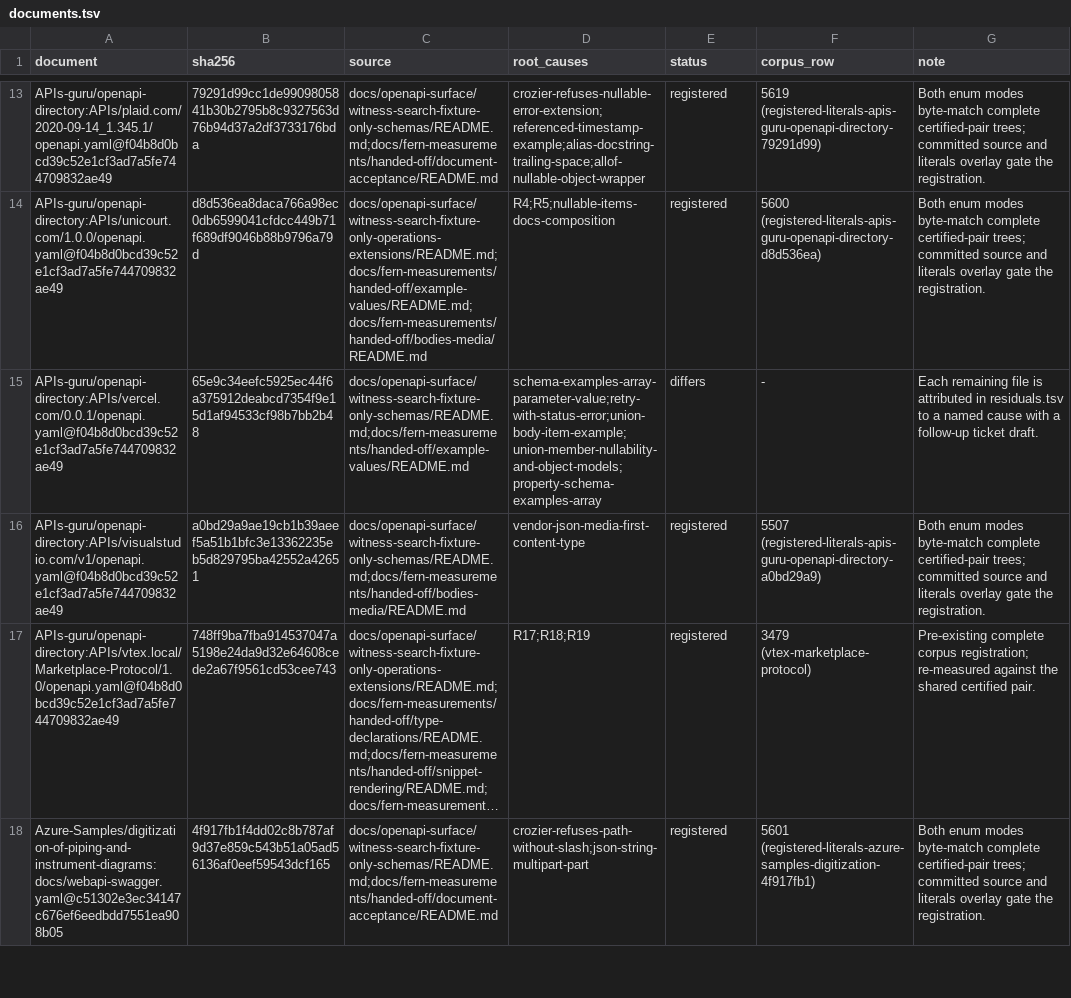
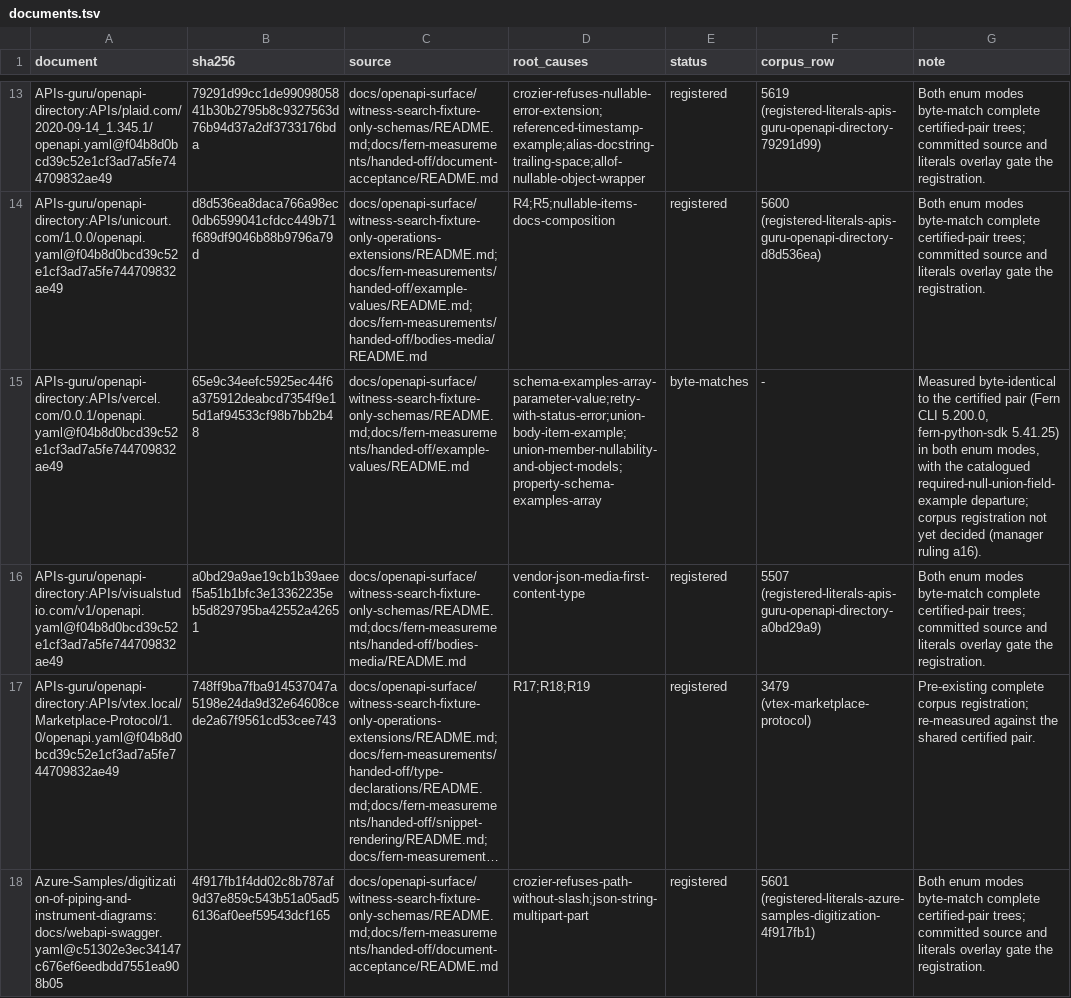
Before and after one commit to nickderobertis/crozier, a TSV file: docs/fern-measurements/handed-off/documents.tsv, drawn as a sheet; only a part is shown, gaps mark what is left out; long unchanged cells end in …; the diff covers the shown part only; the diff names each change by its address in the sheet, - before the commit and + after, or states it on an @@ line.

```diff
--- a/docs/fern-measurements/handed-off/documents.tsv
+++ b/docs/fern-measurements/handed-off/documents.tsv
-E15 (status): differs
+E15 (status): byte-matches
-G15 (note): Each remaining file is attributed in residuals.tsv to a named cause with a follow-up ticket draft.
+G15 (note): Measured byte-identical to the certified pair (Fern CLI 5.200.0, fern-python-sdk 5.41.25) in both enum modes, with the catalogued required-null-union-field-example departure; corpus registration not yet decided (manager ruling a16).
```
Also changed, not shown: 2 edited cells elsewhere in this file, 8 other files.
